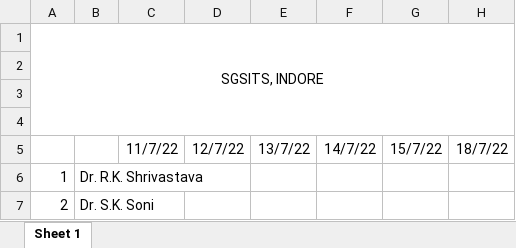
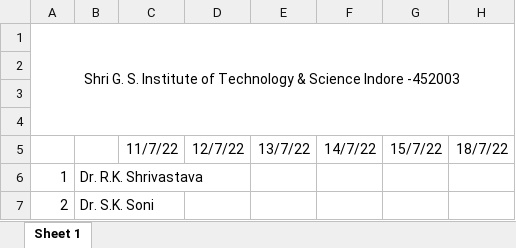
Before and after one commit to Sakshamwane/Invigilator-Duty-Chart, an Excel workbook: ResultSheet.xlsx, sheet Sheet 1, drawn as a sheet; only a part is shown; values as stored, in another font and other column widths than the file's, no borders; the diff names each change by its address in the sheet, - before the commit and + after, or states it on an @@ line.

```diff
--- a/ResultSheet.xlsx (sheet Sheet 1)
+++ b/ResultSheet.xlsx (sheet Sheet 1)
-A1: SGSITS, INDORE
+A1: Shri G. S. Institute of Technology & Science Indore -452003
```
Also changed, not shown: 7 other files.
